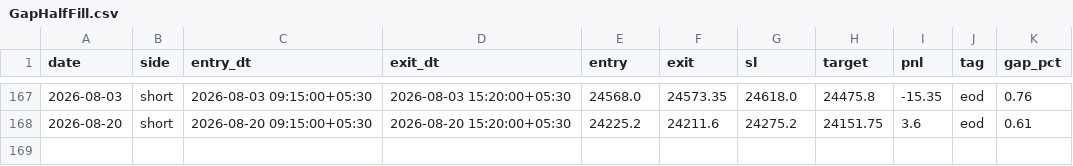
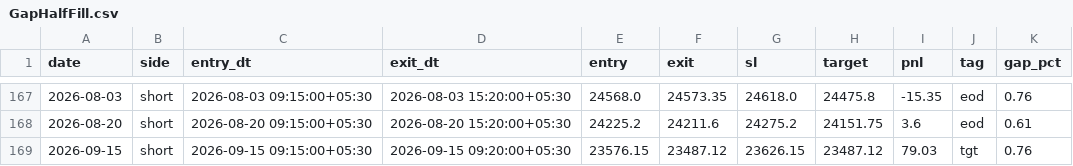
Before and after one commit to AbhishekKoshta/nifty50_prediction, a CSV file: trade_logs/GapHalfFill.csv, drawn as a sheet; only a part is shown, gaps mark what is left out; the diff names each change by its address in the sheet, - before the commit and + after, or states it on an @@ line.

```diff
--- a/trade_logs/GapHalfFill.csv
+++ b/trade_logs/GapHalfFill.csv
+row 169: 2026-09-15 | short | 2026-09-15 09:15:00+05:30 | 2026-09-15 09:20:00+05:30 | 23576.15 | 23487.12 | 23626.15 | 23487.12 | 79.03 | tgt | 0.76
```
Also changed, not shown: Nifty50_till2025.csv, trade_logs/GapFade.csv, 2 other files.
